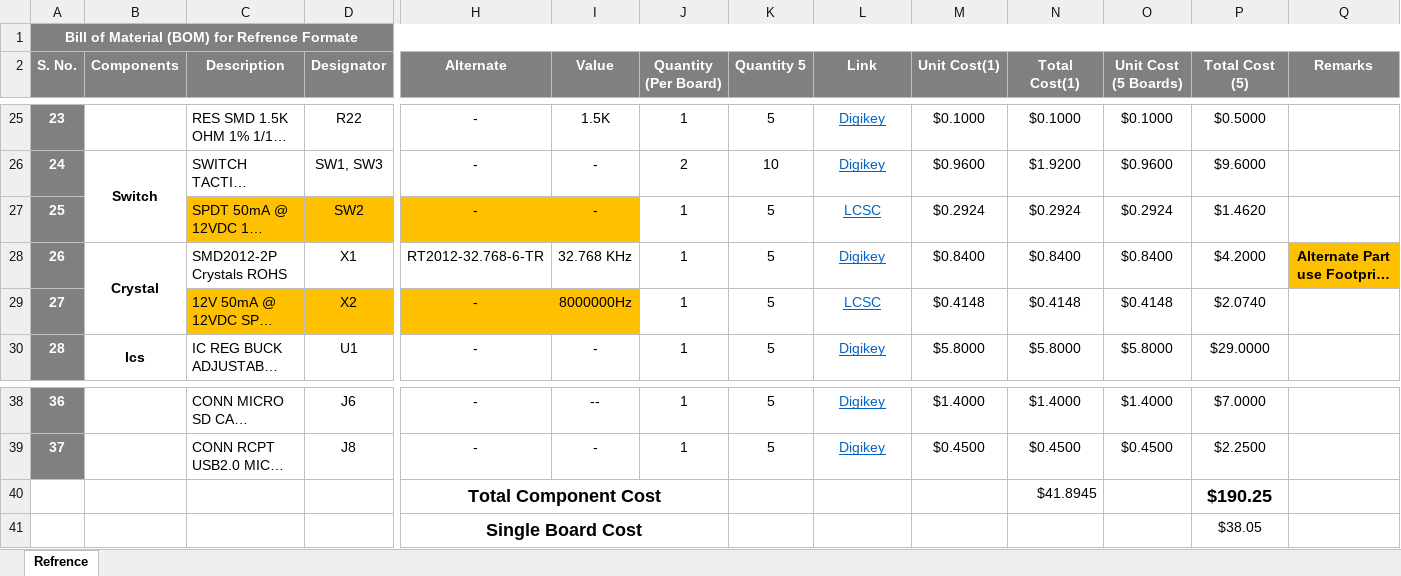
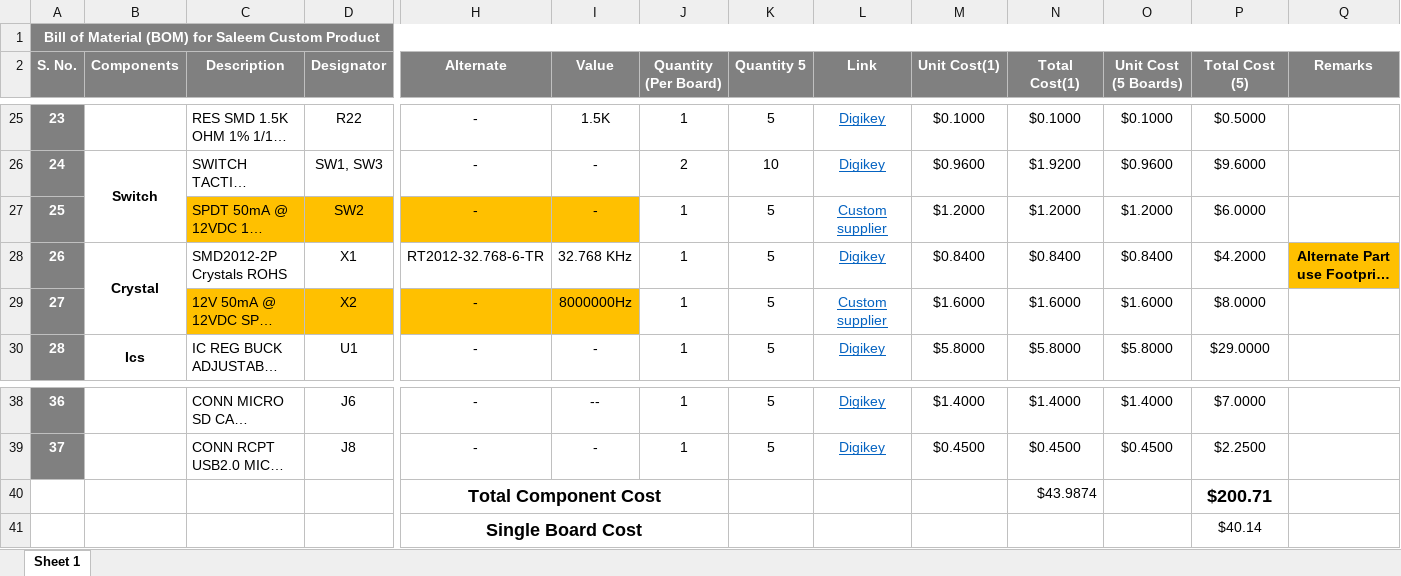
Before and after one commit to eSpark-Backup/saleemd-customproduct, an Excel workbook: Deliverables/BOM/Digikey_BOM.xlsx, sheet Sheet 1, drawn as a sheet; only a part is shown, gaps mark what is left out; long unchanged cells end in …; values as stored, in another font and other column widths than the file's, no borders; conditional formats not drawn; removed rows and columns are numbered as before the commit, all else as after; rows hold the shown columns only; the diff names each change by its address in the sheet, - before the commit and + after, or states it on an @@ line.

Commit message:
LCSC Links ko Custom Supplier kr dia ha or price bardha di ha

```diff
--- a/Deliverables/BOM/Digikey_BOM.xlsx (sheet Sheet 1)
+++ b/Deliverables/BOM/Digikey_BOM.xlsx (sheet Sheet 1)
-sheet tab: Refrence
+sheet tab: Sheet 1
-A1 (S. No.): …(BOM) for Refrence Formate
+A1 (S. No.): …(BOM) for Saleem Custom Product
-L27 (Link): LCSC
+L27 (Link): Custom supplier
-M27 (Unit Cost(1)): $0.2924
+M27 (Unit Cost(1)): $1.2000
-N27 (Total Cost(1)): $0.2924
+N27 (Total Cost(1)): $1.2000
-O27 (Unit Cost (5 Boards)): $0.2924
+O27 (Unit Cost (5 Boards)): $1.2000
-P27 (Total Cost (5)): $1.4620
+P27 (Total Cost (5)): $6.0000
-L29 (Link): LCSC
+L29 (Link): Custom supplier
-M29 (Unit Cost(1)): $0.4148
+M29 (Unit Cost(1)): $1.6000
-N29 (Total Cost(1)): $0.4148
+N29 (Total Cost(1)): $1.6000
-O29 (Unit Cost (5 Boards)): $0.4148
+O29 (Unit Cost (5 Boards)): $1.6000
-P29 (Total Cost (5)): $2.0740
+P29 (Total Cost (5)): $8.0000
-row 40:  |  |  |  | Total Component Cost |  |  |  |  |  | $41.8945 |  | $190.25
-row 41:  |  |  |  | Single Board Cost |  |  |  |  |  |  |  | $38.05
+row 40:  |  |  |  | Total Component Cost |  |  |  |  |  | $43.9874 |  | $200.71
+row 41:  |  |  |  | Single Board Cost |  |  |  |  |  |  |  | $40.14
```
